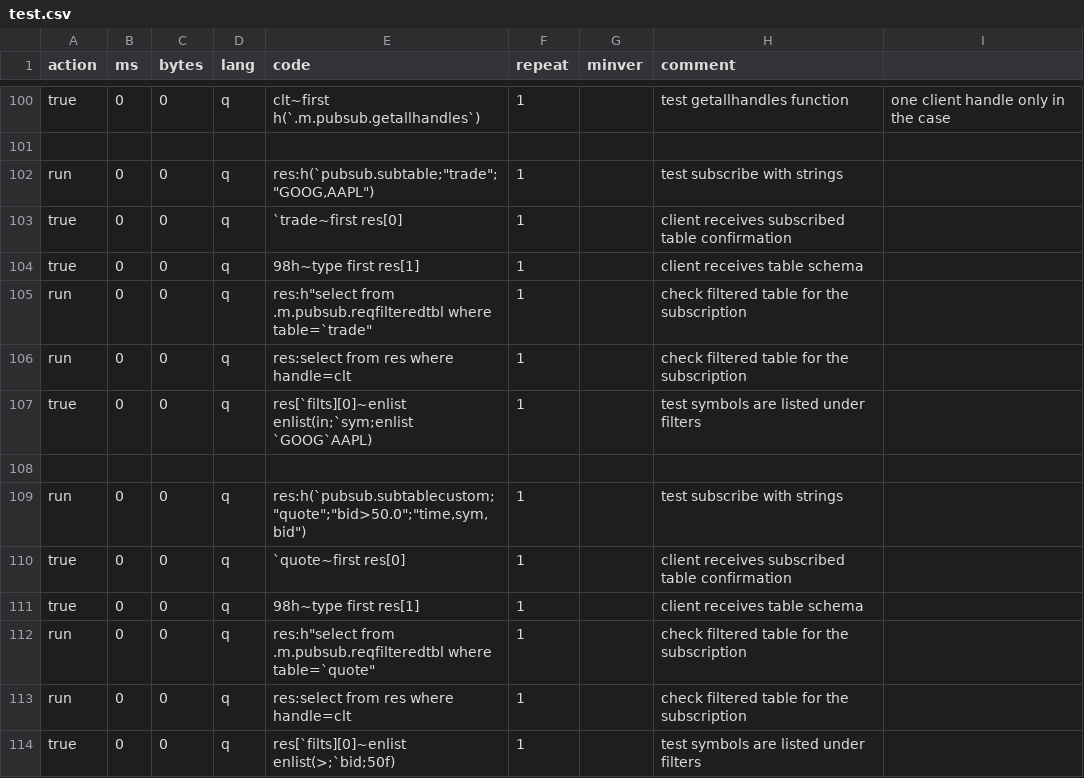
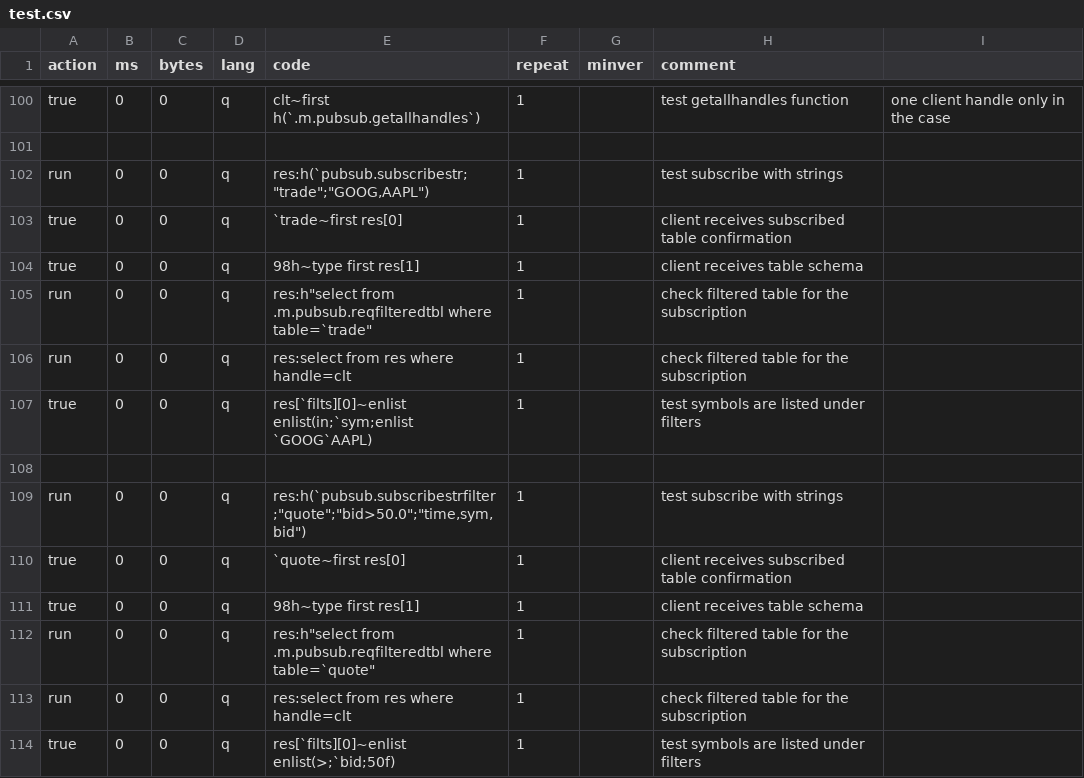
Before and after one commit to DataIntellectTech/kdbx-modules, a CSV file: pubsub/test.csv, drawn as a sheet; only a part is shown, gaps mark what is left out.

Commit message:
change subscribestr names

```diff
--- a/pubsub/test.csv
+++ b/pubsub/test.csv
@@ -101,3 +101,3 @@ true,0,0,q,clt~first h(`.m.pubsub.getallhandles`),1,,test getallhandles function
 
-run,0,0,q,"res:h(`pubsub.subtable;""trade"";""GOOG,AAPL"")",1,,test subscribe with strings
+run,0,0,q,"res:h(`pubsub.subscribestr;""trade"";""GOOG,AAPL"")",1,,test subscribe with strings
 true,0,0,q,`trade~first res[0],1,,client receives subscribed table confirmation
@@ -108,3 +108,3 @@ true,0,0,q,res[`filts][0]~enlist enlist(in;`sym;enlist `GOOG`AAPL),1,, test symb
 
-run,0,0,q,"res:h(`pubsub.subtablecustom;""quote"";""bid>50.0"";""time,sym,bid"")",1,,test subscribe with strings
+run,0,0,q,"res:h(`pubsub.subscribestrfilter;""quote"";""bid>50.0"";""time,sym,bid"")",1,,test subscribe with strings
 true,0,0,q,`quote~first res[0],1,,client receives subscribed table confirmation
```
Also changed, not shown: 3 other files.
